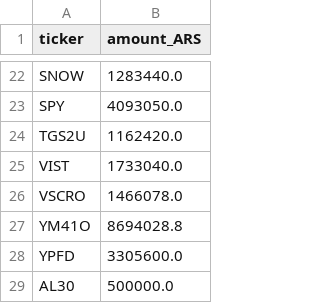
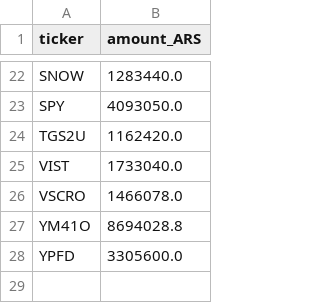
Before and after one commit to Sechi-dev/portafolio-dashboard, a CSV file: portfolio_raw.csv, drawn as a sheet; only a part is shown, gaps mark what is left out.

Commit message:
Auto-update portfolio_raw.csv - 2026-01-22T18:23:53.701106Z

```diff
--- a/portfolio_raw.csv
+++ b/portfolio_raw.csv
@@ -28,2 +28 @@ YM41O,8694028.8
 YPFD,3305600.0
-AL30,500000.0
```
